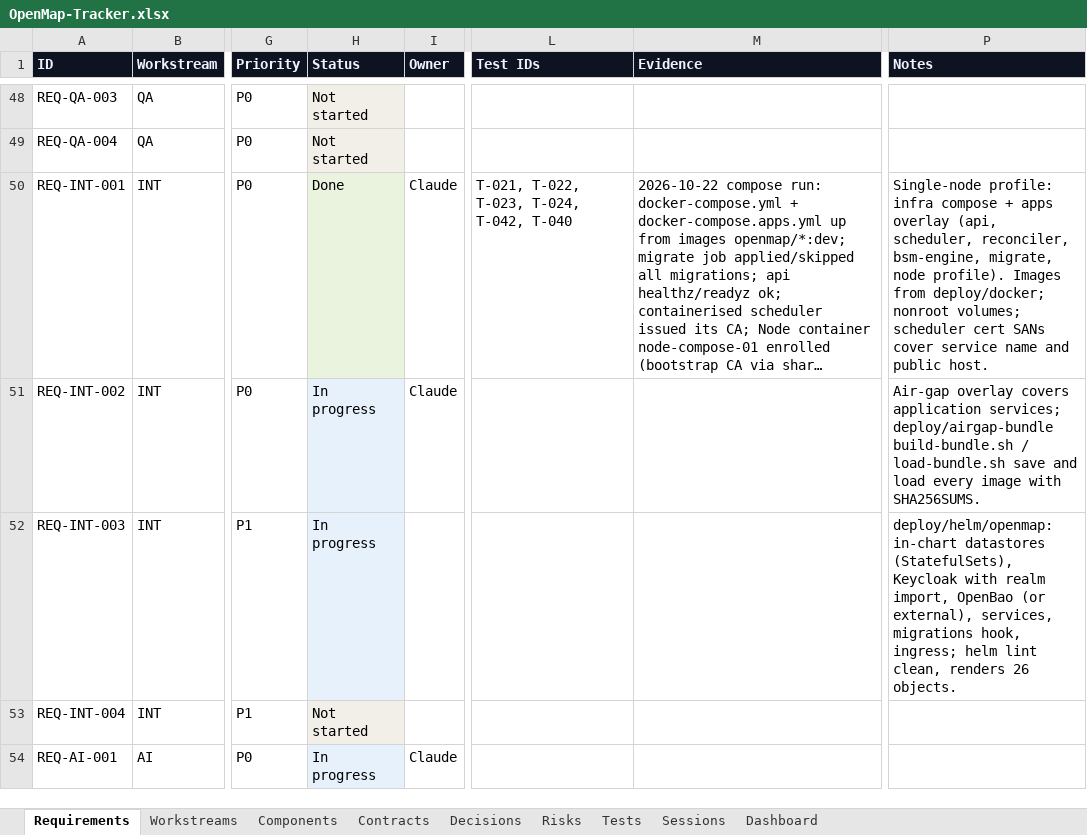
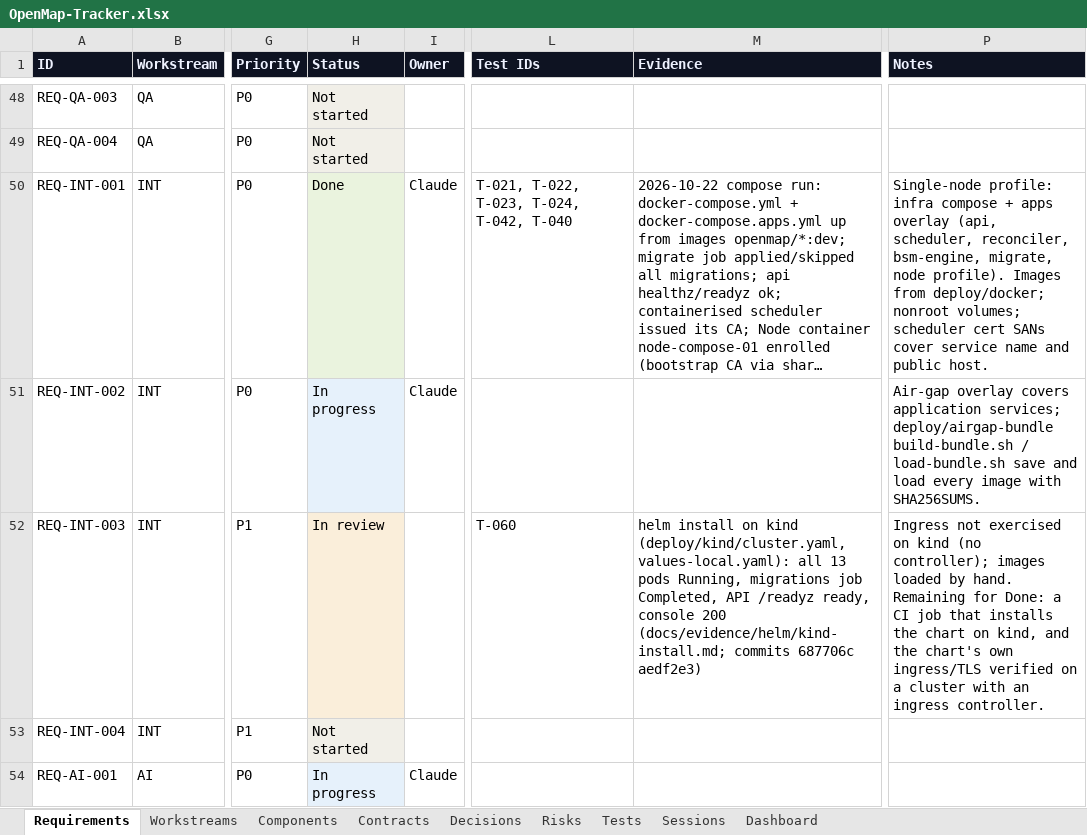
Before and after one commit to zakir80ac/OpenMap, an Excel workbook: tracker/OpenMap-Tracker.xlsx, sheet Requirements, drawn as a sheet; only a part is shown, gaps mark what is left out; long unchanged cells end in …; values as stored, in another font and other column widths than the file's, no borders; the diff covers the shown part only; the diff names each change by its address in the sheet, - before the commit and + after, or states it on an @@ line.

```diff
--- a/tracker/OpenMap-Tracker.xlsx (sheet Requirements)
+++ b/tracker/OpenMap-Tracker.xlsx (sheet Requirements)
-H52 (Status): In progress
+H52 (Status): In review
-H52 fill: #E6F1FB
+H52 fill: #FAEEDA
-L52 (Test IDs): (empty)
+L52 (Test IDs): T-060
-M52 (Evidence): (empty)
+M52 (Evidence): helm install on kind (deploy/kind/cluster.yaml, values-local.yaml): all 13 pods Running, migrations job Completed, API /readyz ready, console 200 (docs/evidence/helm/kind-install.md; commits 687706c aedf2e3)
-P52 (Notes): deploy/helm/openmap: in-chart datastores (StatefulSets), Keycloak with realm import, OpenBao (or external), services, migrations hook, ingress; helm lint clean, renders 26 objects.
+P52 (Notes): Ingress not exercised on kind (no controller); images loaded by hand. Remaining for Done: a CI job that installs the chart on kind, and the chart's own ingress/TLS verified on a cluster with an ingress controller.
```
Also changed, not shown: 8 edited cells elsewhere in this sheet, sheet Tests, sheet Dashboard, 5 other files.
